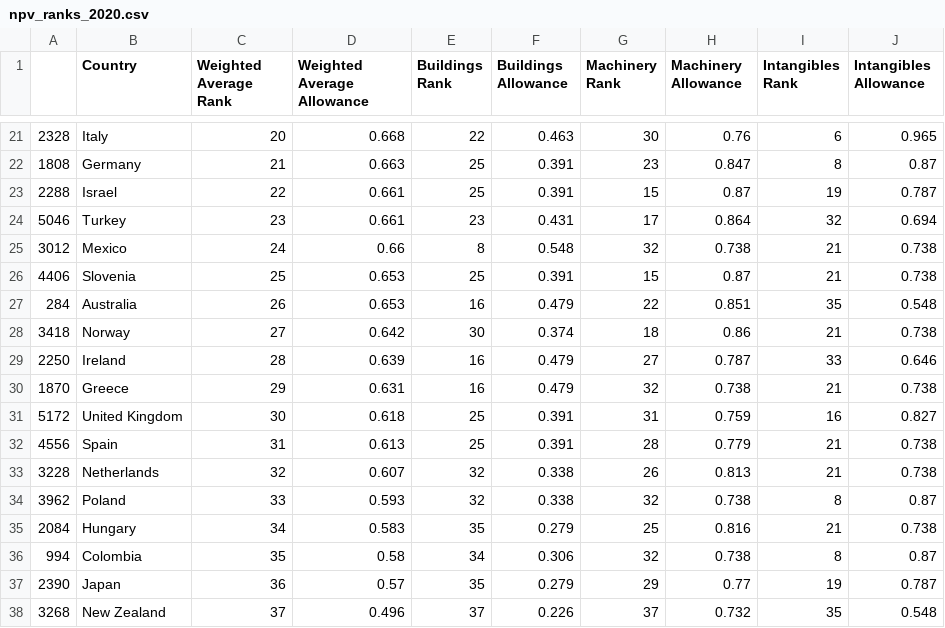
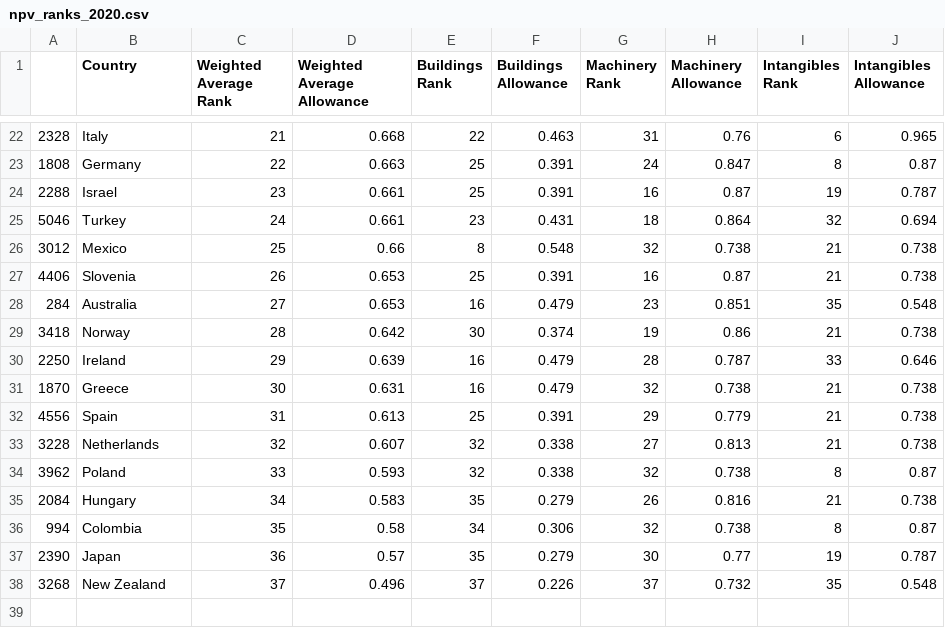
Before and after one commit to TaxFoundation/capital-cost-recovery, a CSV file: final-outputs/npv_ranks_2020.csv, drawn as a sheet; only a part is shown, gaps mark what is left out; the diff covers the shown part only.

```diff
--- a/final-outputs/npv_ranks_2020.csv
+++ b/final-outputs/npv_ranks_2020.csv
@@ -21,18 +22,17 @@
-"2328","Italy",20,0.668,22,0.463,30,0.76,6,0.965
-"1808","Germany",21,0.663,25,0.391,23,0.847,8,0.87
-"2288","Israel",22,0.661,25,0.391,15,0.87,19,0.787
-"5046","Turkey",23,0.661,23,0.431,17,0.864,32,0.694
-"3012","Mexico",24,0.66,8,0.548,32,0.738,21,0.738
-"4406","Slovenia",25,0.653,25,0.391,15,0.87,21,0.738
-"284","Australia",26,0.653,16,0.479,22,0.851,35,0.548
-"3418","Norway",27,0.642,30,0.374,18,0.86,21,0.738
-"2250","Ireland",28,0.639,16,0.479,27,0.787,33,0.646
-"1870","Greece",29,0.631,16,0.479,32,0.738,21,0.738
-"5172","United Kingdom",30,0.618,25,0.391,31,0.759,16,0.827
-"4556","Spain",31,0.613,25,0.391,28,0.779,21,0.738
-"3228","Netherlands",32,0.607,32,0.338,26,0.813,21,0.738
+"2328","Italy",21,0.668,22,0.463,31,0.76,6,0.965
+"1808","Germany",22,0.663,25,0.391,24,0.847,8,0.87
+"2288","Israel",23,0.661,25,0.391,16,0.87,19,0.787
+"5046","Turkey",24,0.661,23,0.431,18,0.864,32,0.694
+"3012","Mexico",25,0.66,8,0.548,32,0.738,21,0.738
+"4406","Slovenia",26,0.653,25,0.391,16,0.87,21,0.738
+"284","Australia",27,0.653,16,0.479,23,0.851,35,0.548
+"3418","Norway",28,0.642,30,0.374,19,0.86,21,0.738
+"2250","Ireland",29,0.639,16,0.479,28,0.787,33,0.646
+"1870","Greece",30,0.631,16,0.479,32,0.738,21,0.738
+"4556","Spain",31,0.613,25,0.391,29,0.779,21,0.738
+"3228","Netherlands",32,0.607,32,0.338,27,0.813,21,0.738
 "3962","Poland",33,0.593,32,0.338,32,0.738,8,0.87
-"2084","Hungary",34,0.583,35,0.279,25,0.816,21,0.738
+"2084","Hungary",34,0.583,35,0.279,26,0.816,21,0.738
 "994","Colombia",35,0.58,34,0.306,32,0.738,8,0.87
-"2390","Japan",36,0.57,35,0.279,29,0.77,19,0.787
+"2390","Japan",36,0.57,35,0.279,30,0.77,19,0.787
 "3268","New Zealand",37,0.496,37,0.226,37,0.732,35,0.548
```
Also changed, not shown: 1 added row and 33 edited cells elsewhere in this file, final-data/npv_all_years.csv, final-outputs/npv_europe.csv, 2 other files.
